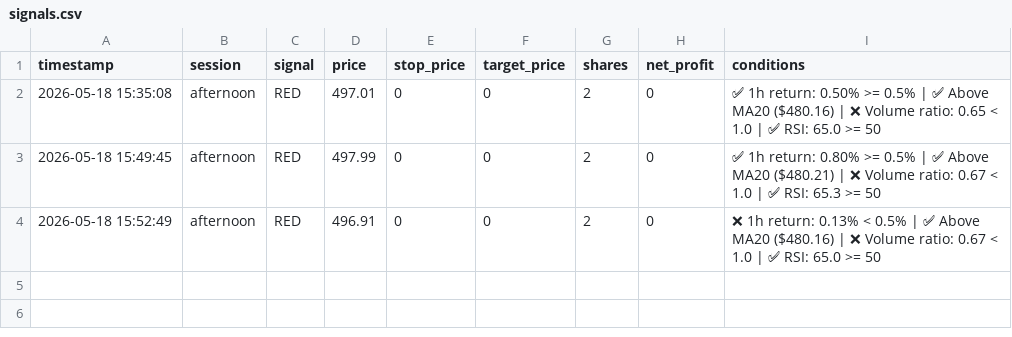
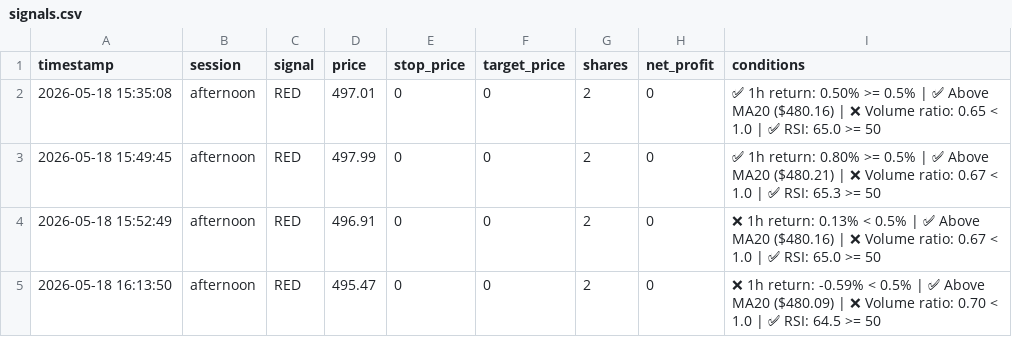
Before and after one commit to mrpink970/sector-research-system, a CSV file: data/ttp/signals.csv, drawn as a sheet.

```diff
--- a/data/ttp/signals.csv
+++ b/data/ttp/signals.csv
@@ -4 +4,2 @@ timestamp,session,signal,price,stop_price,target_price,shares,net_profit,conditi
 2026-05-18 15:52:49,afternoon,RED,496.91,0,0,2,0,❌ 1h return: 0.13% < 0.5% | ✅ Above MA20 ($480.16) | ❌ Volume ratio: 0.67 < 1.0 | ✅ RSI: 65.0 >= 50
+2026-05-18 16:13:50,afternoon,RED,495.47,0,0,2,0,❌ 1h return: -0.59% < 0.5% | ✅ Above MA20 ($480.09) | ❌ Volume ratio: 0.70 < 1.0 | ✅ RSI: 64.5 >= 50
```
Also changed, not shown: data/ttp/price_log.csv.
